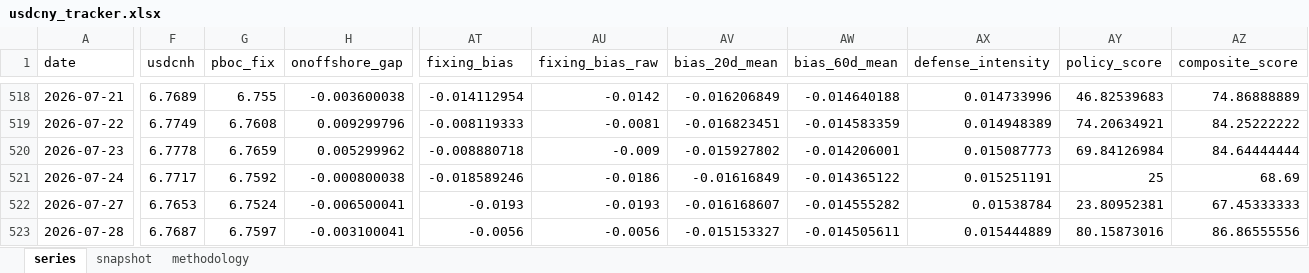
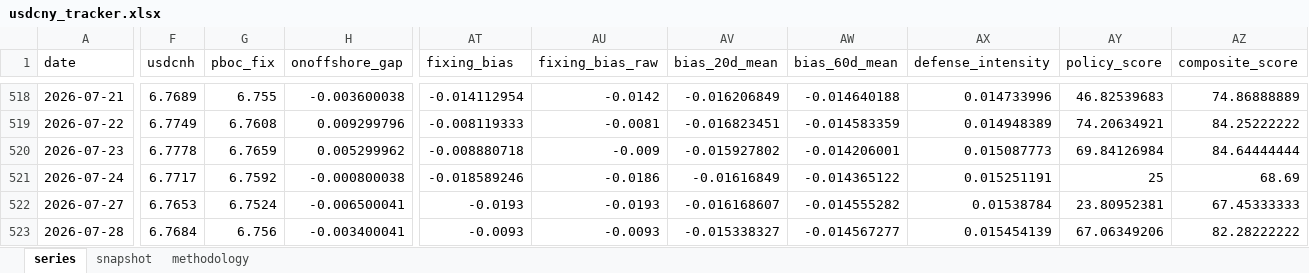
Before and after one commit to erickviann1-dev/usdcny-tracker, an Excel workbook: docs/usdcny_tracker.xlsx, sheet series, drawn as a sheet; only a part is shown, gaps mark what is left out; values as stored, in another font and other column widths than the file's, no borders; the diff covers the shown part only; the diff names each change by its address in the sheet, - before the commit and + after, or states it on an @@ line.

```diff
--- a/docs/usdcny_tracker.xlsx (sheet series)
+++ b/docs/usdcny_tracker.xlsx (sheet series)
-F523 (usdcnh): 6.7687
+F523 (usdcnh): 6.7684
-G523 (pboc_fix): 6.7597
+G523 (pboc_fix): 6.756
-H523 (onoffshore_gap): -0.003100041
+H523 (onoffshore_gap): -0.003400041
-AT523 (fixing_bias): -0.0056
+AT523 (fixing_bias): -0.0093
-AU523 (fixing_bias_raw): -0.0056
+AU523 (fixing_bias_raw): -0.0093
-AV523 (bias_20d_mean): -0.015153327
+AV523 (bias_20d_mean): -0.015338327
-AW523 (bias_60d_mean): -0.014505611
+AW523 (bias_60d_mean): -0.014567277
-AX523 (defense_intensity): 0.015444889
+AX523 (defense_intensity): 0.015454139
-AY523 (policy_score): 80.15873016
+AY523 (policy_score): 67.06349206
-AZ523 (composite_score): 86.86555556
+AZ523 (composite_score): 82.28222222
```
Also changed, not shown: 1 edited cell elsewhere in this sheet, sheet snapshot, 3 other files.
